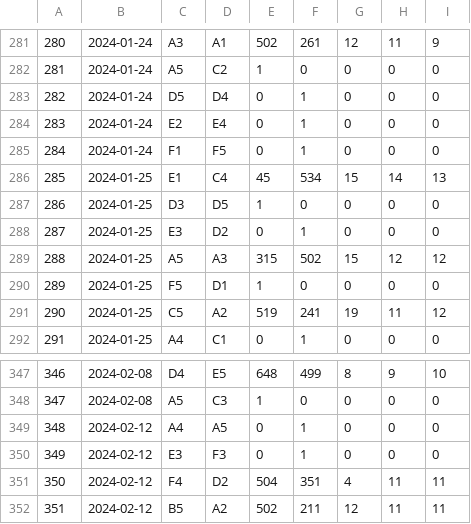
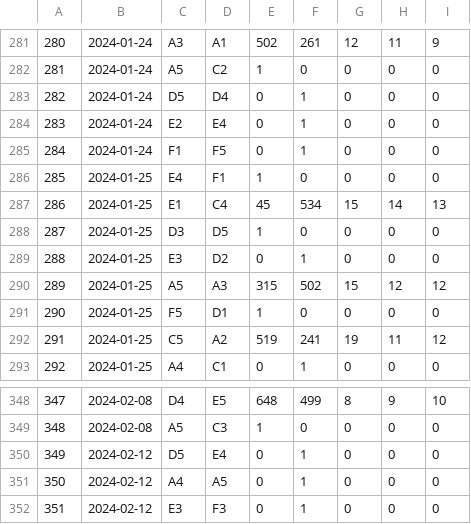
Before and after one commit to rtillies/wsos-season-3, a CSV file: data/Week16CSV.csv, drawn as a sheet; only a part is shown, gaps mark what is left out; the shorter side is filled out with more unchanged rows; addresses are those after the commit; the diff names each change by its address in the sheet, - before the commit and + after, or states it on an @@ line.

Commit message:
Update Week 16

```diff
--- a/data/Week16CSV.csv
+++ b/data/Week16CSV.csv
+row 286: 285 | 2024-01-25 | E4 | F1 | 1 | 0 | 0 | 0 | 0
@@ column A renumbered from row 287 down @@
+row 350: 349 | 2024-02-12 | D5 | E4 | 0 | 1 | 0 | 0 | 0
```
Also changed, not shown: data/outputDiv16CSV.csv.
